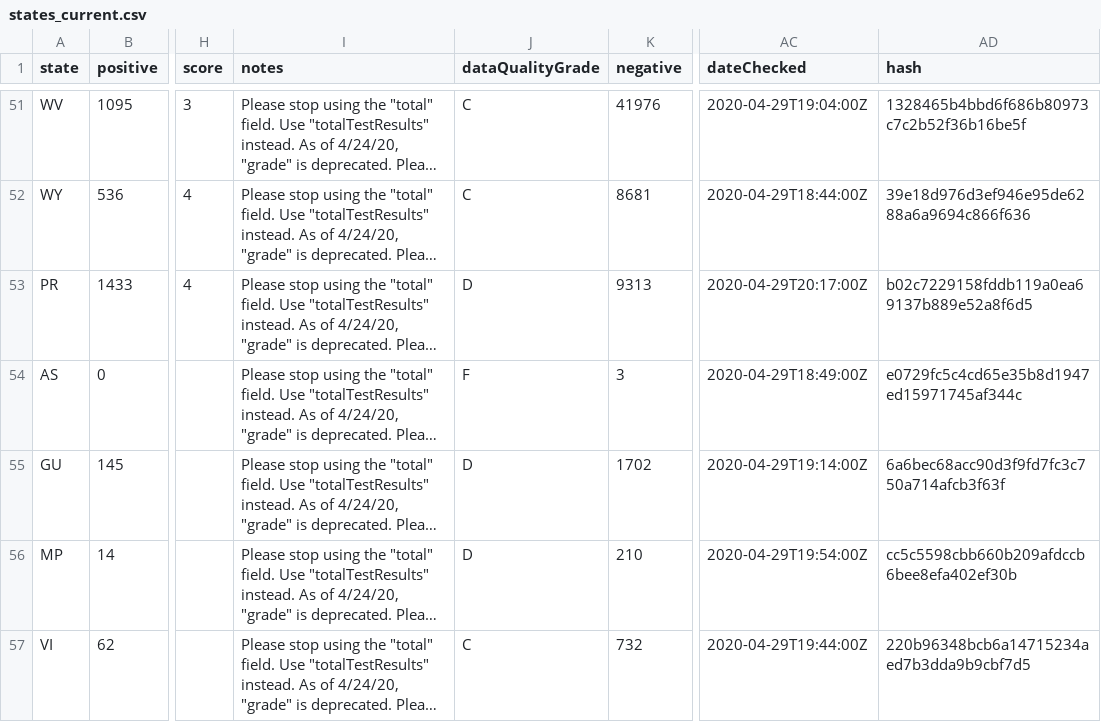
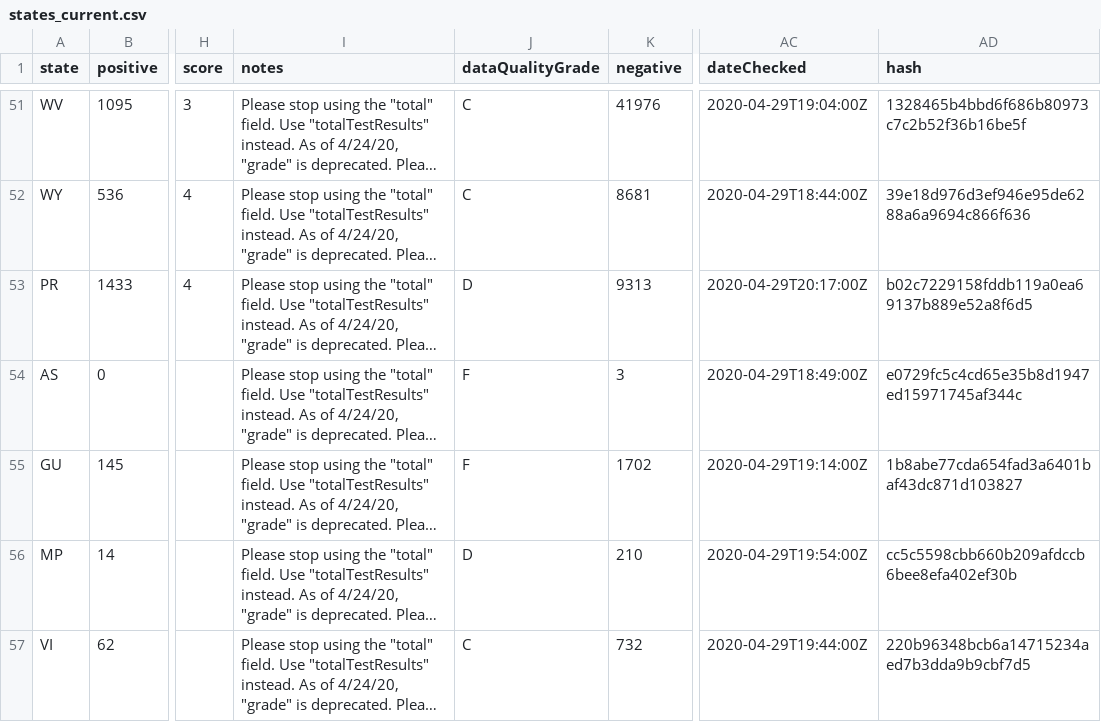
Before and after one commit to thoo/covid-tracking-data, a CSV file: data/states_current.csv, drawn as a sheet; only a part is shown, gaps mark what is left out; long unchanged cells end in …; the diff names each change by its address in the sheet, - before the commit and + after, or states it on an @@ line.

```diff
--- a/data/states_current.csv
+++ b/data/states_current.csv
-J55 (dataQualityGrade): D
+J55 (dataQualityGrade): F
-AD55 (hash): 6a6bec68acc90d3f9fd7fc3c750a714afcb3f63f
+AD55 (hash): 1b8abe77cda654fad3a6401baf43dc871d103827
```
Also changed, not shown: data/states_info.csv, data/us_current.csv.
